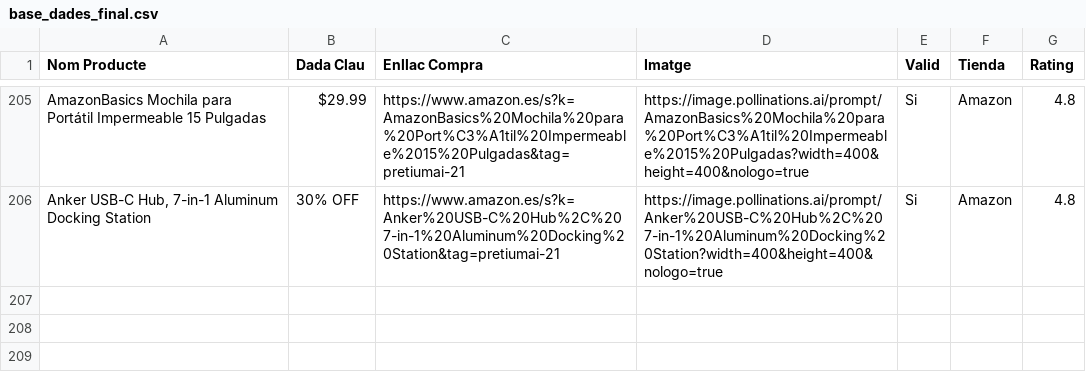
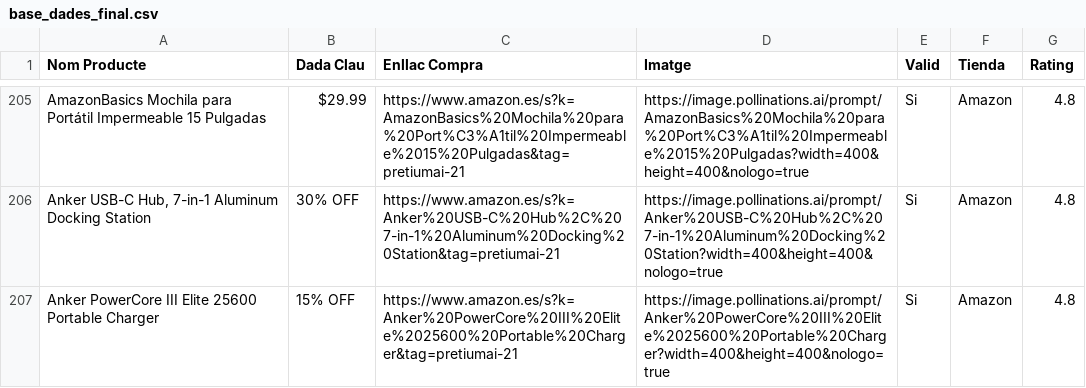
Before and after one commit to PretiumAI/pretiumai-shop, a CSV file: base_dades_final.csv, drawn as a sheet; only a part is shown, gaps mark what is left out.

```diff
--- a/base_dades_final.csv
+++ b/base_dades_final.csv
@@ -206 +206,2 @@ AmazonBasics Mochila para Portátil Impermeable 15 Pulgadas,$29.99,https://www.a
 "Anker USB-C Hub, 7-in-1 Aluminum Docking Station",30% OFF,https://www.amazon.es/s?k=Anker%20USB-C%20Hub%2C%207-in-1%20Aluminum%20Docking%20Station&tag=pretiumai-21,https://image.pollinations.ai/prompt/Anker%20USB-C%20Hub%2C%207-in-1%20Aluminum%20Docking%20Station?width=400&height=400&nologo=true,Si,Amazon,4.8
+Anker PowerCore III Elite 25600 Portable Charger,15% OFF,https://www.amazon.es/s?k=Anker%20PowerCore%20III%20Elite%2025600%20Portable%20Charger&tag=pretiumai-21,https://image.pollinations.ai/prompt/Anker%20PowerCore%20III%20Elite%2025600%20Portable%20Charger?width=400&height=400&nologo=true,Si,Amazon,4.8
```
Also changed, not shown: 1 other file.
